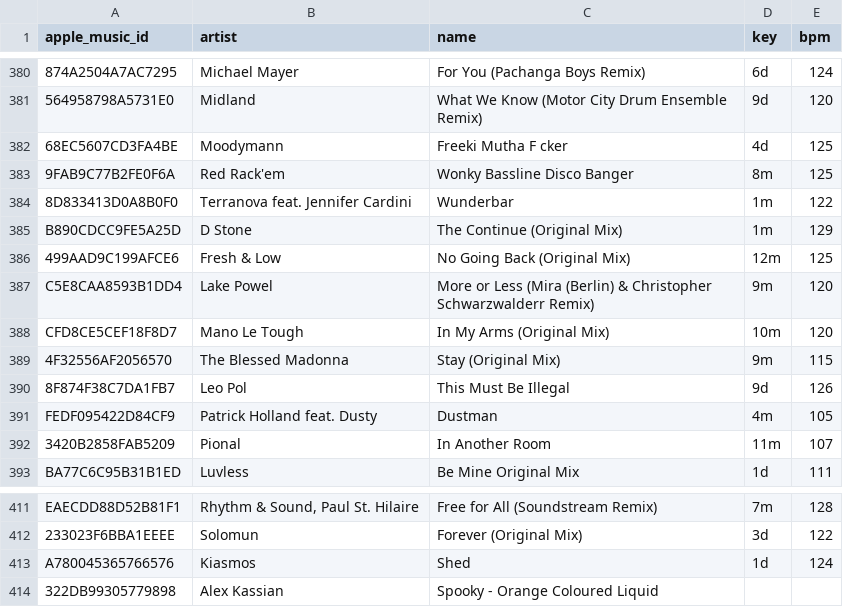
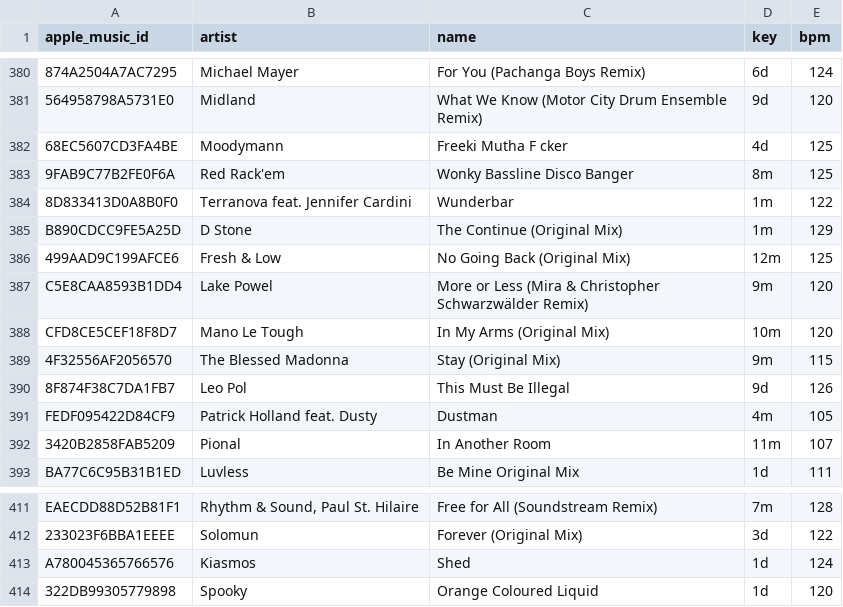
Before and after one commit to ArloL/music-stuff, a CSV file: data/songs-would-play.csv, drawn as a sheet; only a part is shown, gaps mark what is left out.

```diff
--- a/data/songs-would-play.csv
+++ b/data/songs-would-play.csv
@@ -386,3 +386,3 @@ B890CDCC9FE5A25D,D Stone,The Continue (Original Mix),1m,129
 499AAD9C199AFCE6,Fresh & Low,No Going Back (Original Mix),12m,125
-C5E8CAA8593B1DD4,Lake Powel,More or Less (Mira (Berlin) & Christopher Schwarzwalderr Remix),9m,120
+C5E8CAA8593B1DD4,Lake Powel,More or Less (Mira & Christopher Schwarzwälder Remix),9m,120
 CFD8CE5CEF18F8D7,Mano Le Tough,In My Arms (Original Mix),10m,120
@@ -413,2 +413,2 @@ EAECDD88D52B81F1,"Rhythm & Sound, Paul St. Hilaire",Free for All (Soundstream Re
 A780045365766576,Kiasmos,Shed,1d,124
-322DB99305779898,Alex Kassian,Spooky - Orange Coloured Liquid,,
+322DB99305779898,Spooky,Orange Coloured Liquid,1d,120
```
Also changed, not shown: data/songs-critical-mass-played.csv, 8 other files.
